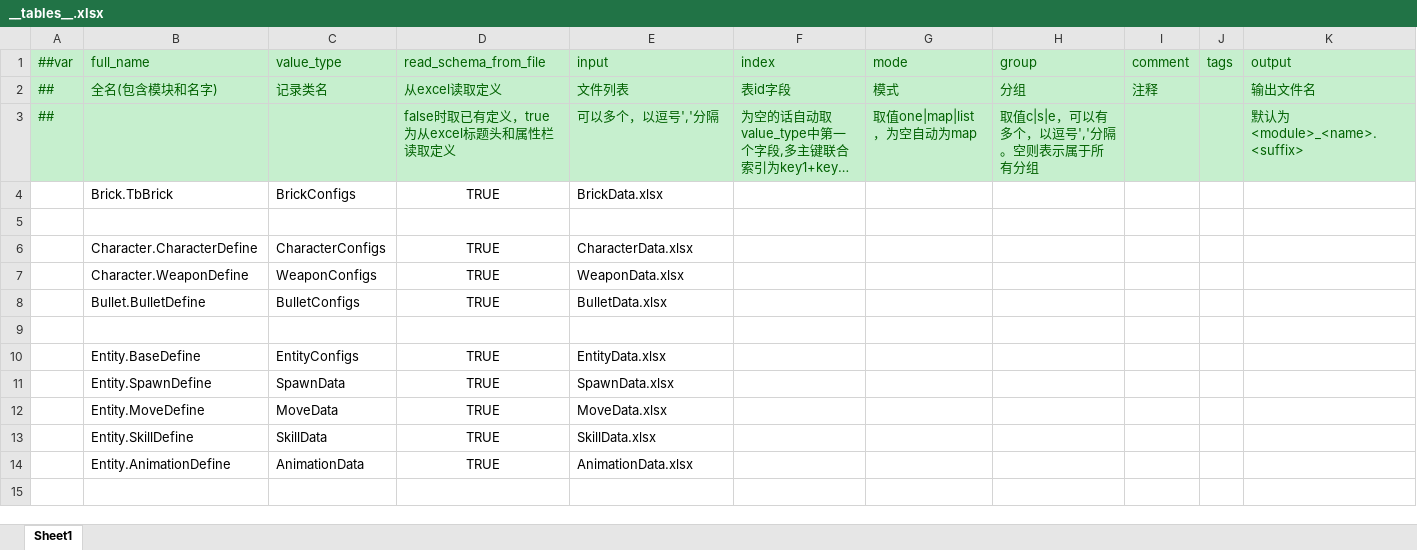
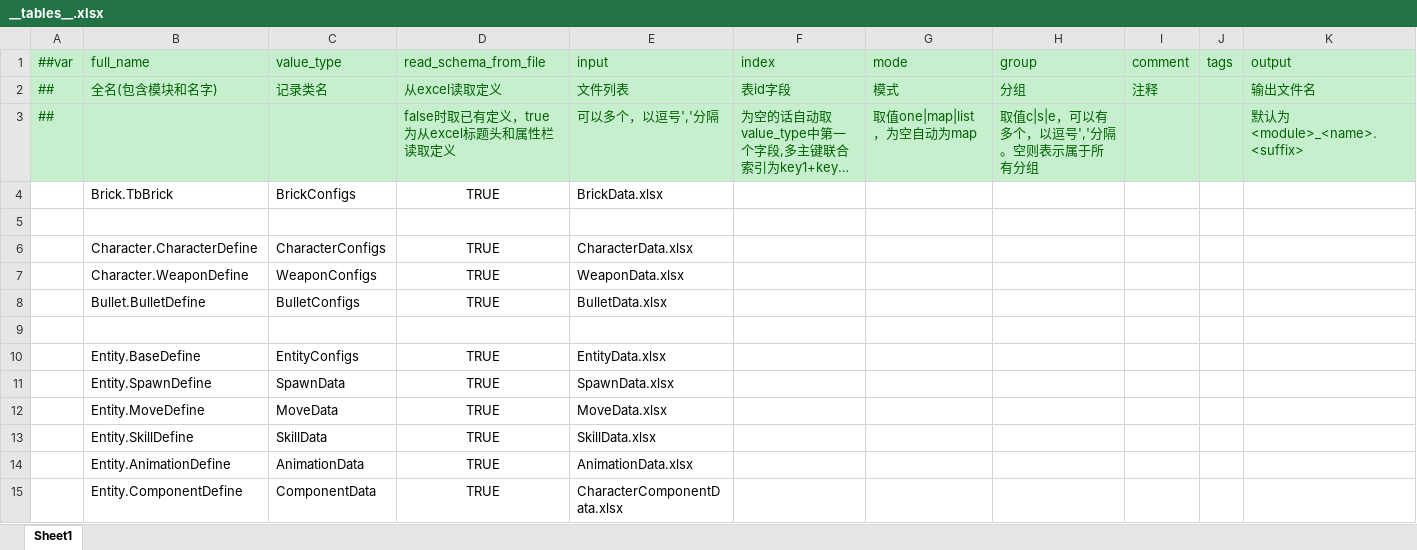
Before and after one commit to gearoruni/minigame, an Excel workbook: Configs/Datas/__tables__.xlsx, sheet Sheet1, drawn as a sheet; long unchanged cells end in …; values as stored, in another font and other column widths than the file's, no borders; the diff names each change by its address in the sheet, - before the commit and + after, or states it on an @@ line.

```diff
--- a/Configs/Datas/__tables__.xlsx (sheet Sheet1)
+++ b/Configs/Datas/__tables__.xlsx (sheet Sheet1)
+row 15:  | Entity.ComponentDefine | ComponentData | TRUE | CharacterComponentData.xlsx
```
Also changed, not shown: Configs/Datas/EntityData.xlsx, 58 other files.
